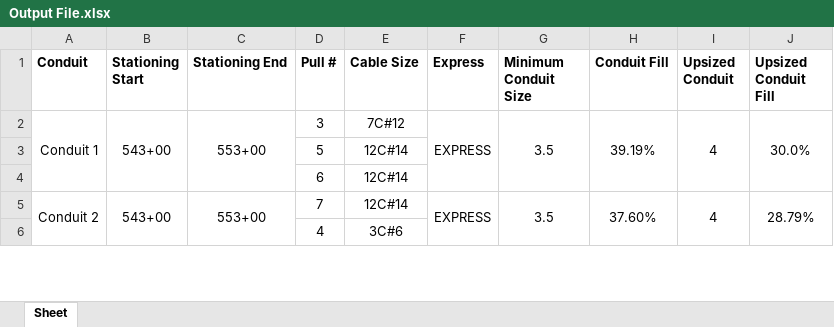
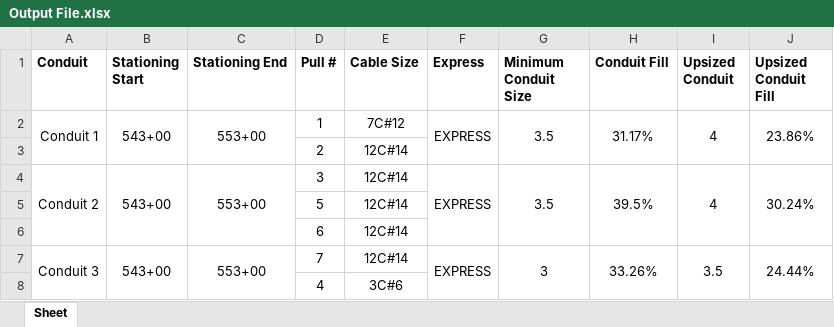
Before and after one commit to TCE-Innovation/Cable-Run-Optimizer, an Excel workbook: Output File.xlsx, sheet Sheet, drawn as a sheet; only a part is shown; values as stored, in another font and other column widths than the file's, no borders; removed rows and columns are numbered as before the commit, all else as after; the diff covers the shown part only; the diff names each change by its address in the sheet, - before the commit and + after, or states it on an @@ line.

```diff
--- a/Output File.xlsx (sheet Sheet)
+++ b/Output File.xlsx (sheet Sheet)
-A2:A4 merged
+A2:A3 merged
-B2:B4 merged
+B2:B3 merged
-C2:C4 merged
+C2:C3 merged
-D2 (Pull #): 3
+D2 (Pull #): 1
-F2:F4 merged
+F2:F3 merged
-G2:G4 merged
+G2:G3 merged
-H2 (Conduit Fill): 39.19%
+H2 (Conduit Fill): 31.17%
-H2:H4 merged
+H2:H3 merged
-I2:I4 merged
+I2:I3 merged
-J2 (Upsized Conduit Fill): 30.0%
+J2 (Upsized Conduit Fill): 23.86%
-J2:J4 merged
+J2:J3 merged
+row 3:  |  |  | 2 | 12C#14
+row 4: Conduit 2 | 543+00 | 553+00 | 3 | 12C#14 | EXPRESS | 3.5 | 39.5% | 4 | 30.24%
-A7 (Conduit): Conduit 2
+A7 (Conduit): Conduit 3
-G7 (Minimum Conduit Size): 3.5
+G7 (Minimum Conduit Size): 3
-H7 (Conduit Fill): 37.60%
+H7 (Conduit Fill): 33.26%
-I7 (Upsized Conduit): 4
+I7 (Upsized Conduit): 3.5
-J7 (Upsized Conduit Fill): 28.79%
+J7 (Upsized Conduit Fill): 24.44%
```
Also changed, not shown: 20 added rows, 7 edited cells and merged cells elsewhere in this sheet, Test Basic Pull Sheet.xlsx, 5 other files.
